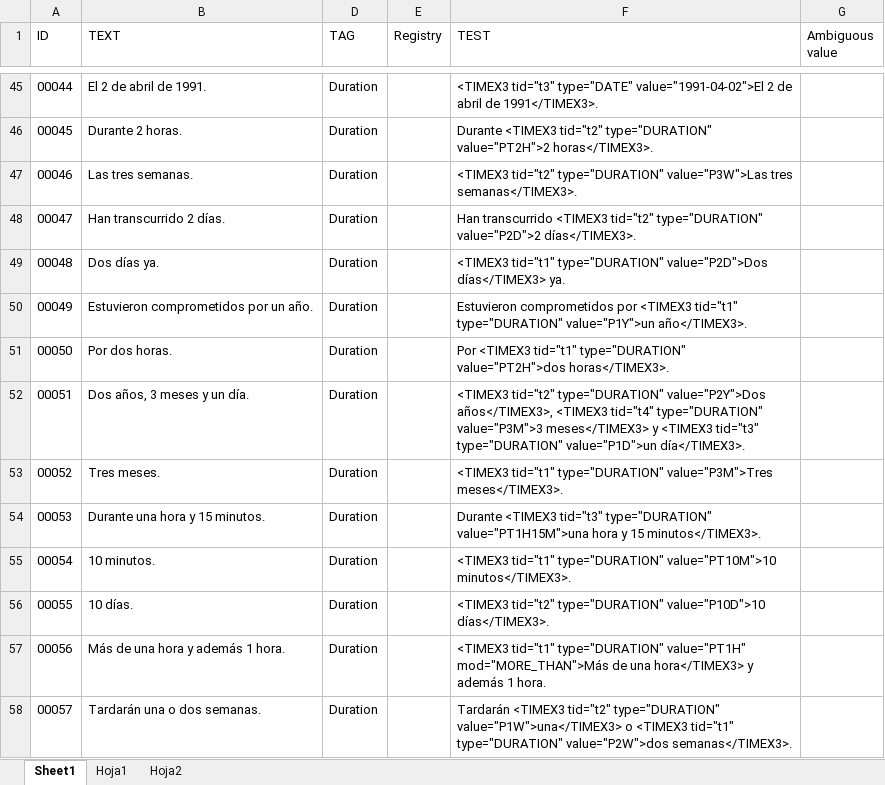
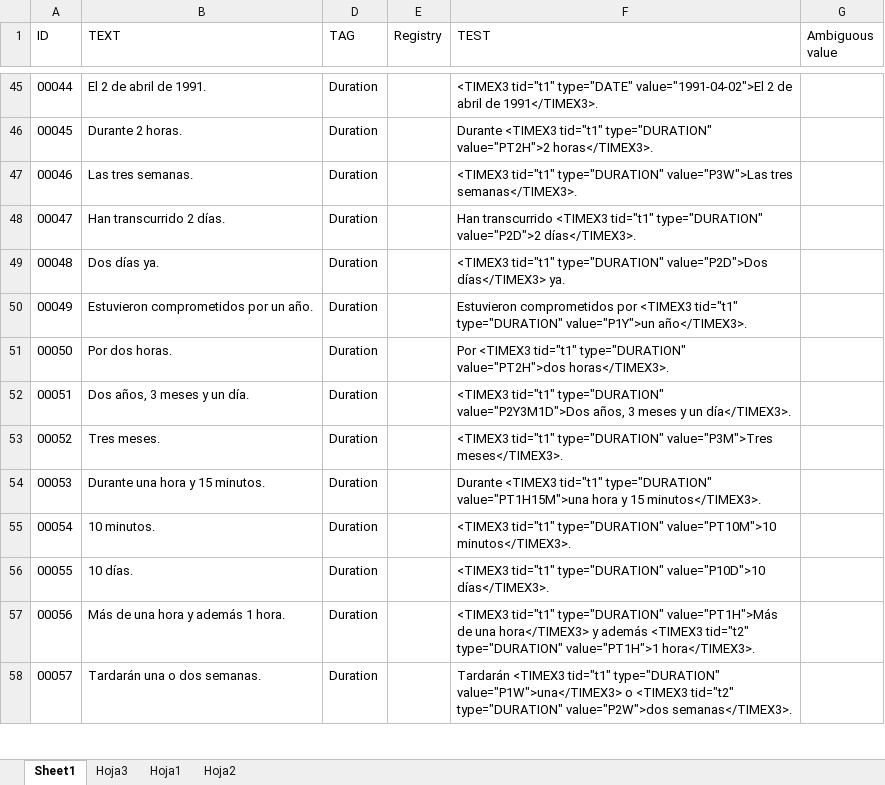
Before and after one commit to mnavasloro/Annotador, an Excel workbook: annotador-core/src/main/resources/rules/FINAL-HOURGLASS.xlsx, sheet Sheet1, drawn as a sheet; only a part is shown, gaps mark what is left out; values as stored, in another font and other column widths than the file's, no borders; the diff covers the shown part only; the diff names each change by its address in the sheet, - before the commit and + after, or states it on an @@ line.

```diff
--- a/annotador-core/src/main/resources/rules/FINAL-HOURGLASS.xlsx (sheet Sheet1)
+++ b/annotador-core/src/main/resources/rules/FINAL-HOURGLASS.xlsx (sheet Sheet1)
+sheet tab: Hoja3
-F45 (TEST): <TIMEX3 tid="t3" type="DATE" value="1991-04-02">El…
+F45 (TEST): <TIMEX3 tid="t1" type="DATE" value="1991-04-02">El…
-F46 (TEST): Durante <TIMEX3 tid="t2" type="DURATION" value="PT2H">2…
+F46 (TEST): Durante <TIMEX3 tid="t1" type="DURATION" value="PT2H">2…
-F47 (TEST): <TIMEX3 tid="t2" type="DURATION" value="P3W">Las…
+F47 (TEST): <TIMEX3 tid="t1" type="DURATION" value="P3W">Las…
-F48 (TEST): …transcurrido <TIMEX3 tid="t2" type="DURATION" value="P2D">2…
+F48 (TEST): …transcurrido <TIMEX3 tid="t1" type="DURATION" value="P2D">2…
-F52 (TEST): <TIMEX3 tid="t2" type="DURATION" value="P2Y">Dos años</TIMEX3>, <TIMEX3 tid="t4" type="DURATION" value="P3M">3 meses</TIMEX3> y <TIMEX3 tid="t3" type="DURATION" value="P1D">un día</TIMEX3>.
+F52 (TEST): <TIMEX3 tid="t1" type="DURATION" value="P2Y3M1D">Dos años, 3 meses y un día</TIMEX3>.
-F54 (TEST): Durante <TIMEX3 tid="t3" type="DURATION" value="PT1H15M">una…
+F54 (TEST): Durante <TIMEX3 tid="t1" type="DURATION" value="PT1H15M">una…
-F56 (TEST): <TIMEX3 tid="t2" type="DURATION" value="P10D">10…
+F56 (TEST): <TIMEX3 tid="t1" type="DURATION" value="P10D">10…
-F57 (TEST): …tid="t1" type="DURATION" value="PT1H" mod="MORE_THAN">Más de una hora</TIMEX3> y además 1 hora.
+F57 (TEST): …tid="t1" type="DURATION" value="PT1H">Más de una hora</TIMEX3> y además <TIMEX3 tid="t2" type="DURATION" value="PT1H">1 hora</TIMEX3>.
-F58 (TEST): Tardarán <TIMEX3 tid="t2" type="DURATION" value="P1W">una</TIMEX3> o <TIMEX3 tid="t1" type="DURATION" value="P2W">dos…
+F58 (TEST): Tardarán <TIMEX3 tid="t1" type="DURATION" value="P1W">una</TIMEX3> o <TIMEX3 tid="t2" type="DURATION" value="P2W">dos…
```
Also changed, not shown: 93 edited cells and cell formats elsewhere in this sheet, 1 other file.
